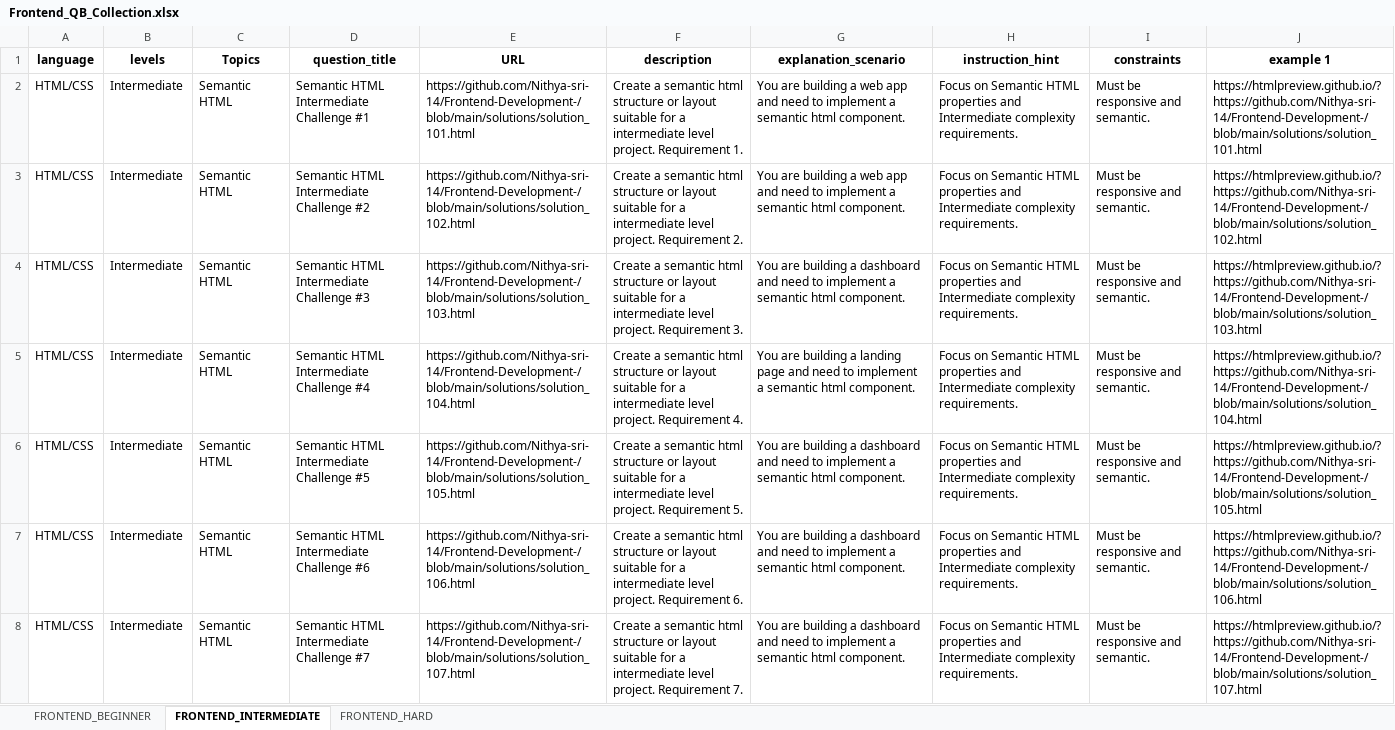
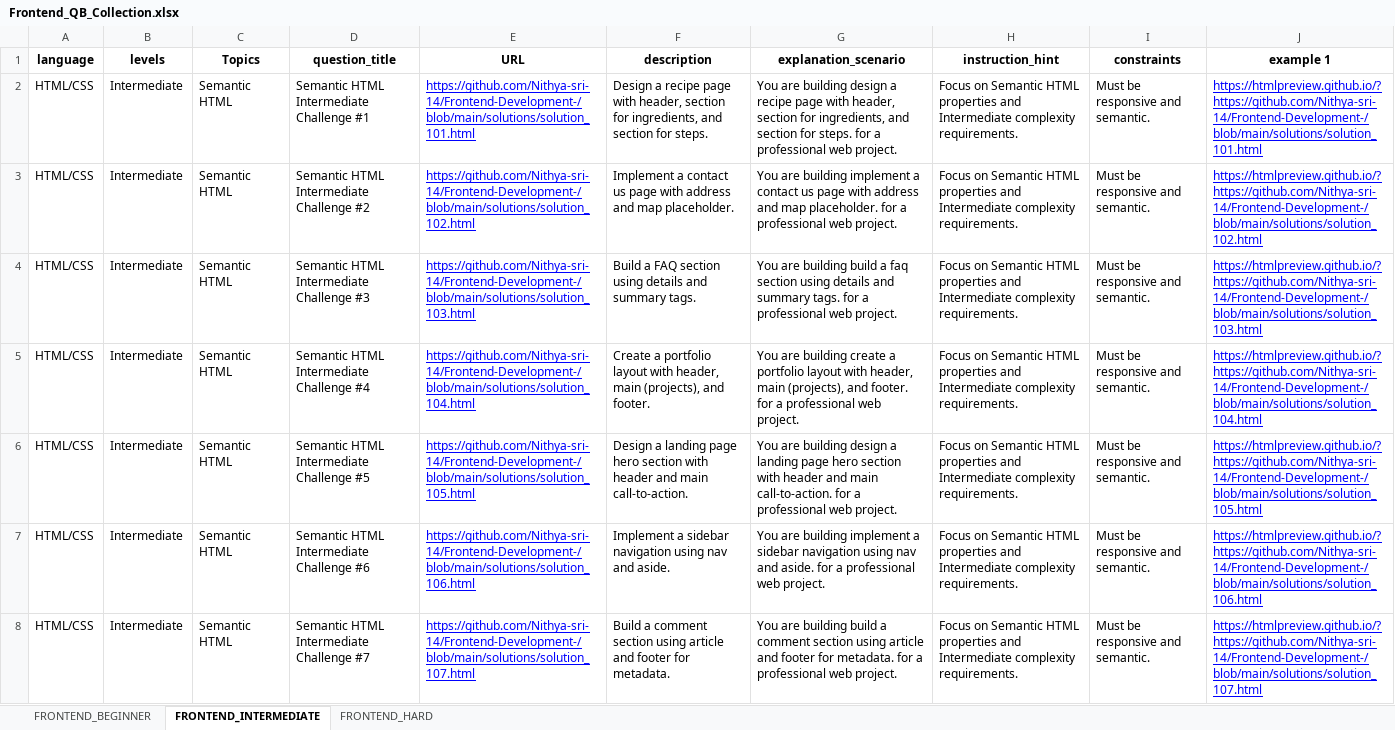
Before and after one commit to Nithya-sri-14/Frontend-Development-, an Excel workbook: Frontend_QB_Collection.xlsx, sheet FRONTEND_INTERMEDIATE, drawn as a sheet; only a part is shown; values as stored, in another font and other column widths than the file's, no borders; the diff covers the shown part only; the diff names each change by its address in the sheet, - before the commit and + after, or states it on an @@ line.

```diff
--- a/Frontend_QB_Collection.xlsx (sheet FRONTEND_INTERMEDIATE)
+++ b/Frontend_QB_Collection.xlsx (sheet FRONTEND_INTERMEDIATE)
@@ E2:E8 underline: off → on, text colour: black → #0000FF @@
-F2 (description): Create a semantic html structure or layout suitable for a intermediate level project. Requirement 1.
+F2 (description): Design a recipe page with header, section for ingredients, and section for steps.
-G2 (explanation_scenario): …are building a web app and need to implement a semantic html component.
+G2 (explanation_scenario): …are building design a recipe page with header, section for ingredients, and section for steps. for a professional web project.
@@ J2:J8 underline: off → on, text colour: black → #0000FF @@
-F3 (description): Create a semantic html structure or layout suitable for a intermediate level project. Requirement 2.
+F3 (description): Implement a contact us page with address and map placeholder.
-G3 (explanation_scenario): …are building a web app and need to implement a semantic html component.
+G3 (explanation_scenario): …are building implement a contact us page with address and map placeholder. for a professional web project.
-F4 (description): Create a semantic html structure or layout suitable for a intermediate level project. Requirement 3.
+F4 (description): Build a FAQ section using details and summary tags.
-G4 (explanation_scenario): …are building a dashboard and need to implement a semantic html component.
+G4 (explanation_scenario): …are building build a faq section using details and summary tags. for a professional web project.
-F5 (description): Create a semantic html structure or layout suitable for a intermediate level project. Requirement 4.
+F5 (description): Create a portfolio layout with header, main (projects), and footer.
-G5 (explanation_scenario): …are building a landing page and need to implement a semantic html component.
+G5 (explanation_scenario): …are building create a portfolio layout with header, main (projects), and footer. for a professional web project.
-F6 (description): Create a semantic html structure or layout suitable for a intermediate level project. Requirement 5.
+F6 (description): Design a landing page hero section with header and main call-to-action.
-G6 (explanation_scenario): …are building a dashboard and need to implement a semantic html component.
+G6 (explanation_scenario): …are building design a landing page hero section with header and main call-to-action. for a professional web project.
-F7 (description): Create a semantic html structure or layout suitable for a intermediate level project. Requirement 6.
+F7 (description): Implement a sidebar navigation using nav and aside.
-G7 (explanation_scenario): …are building a dashboard and need to implement a semantic html component.
+G7 (explanation_scenario): …are building implement a sidebar navigation using nav and aside. for a professional web project.
-F8 (description): Create a semantic html structure or layout suitable for a intermediate level project. Requirement 7.
+F8 (description): Build a comment section using article and footer for metadata.
-G8 (explanation_scenario): …are building a dashboard and need to implement a semantic html component.
+G8 (explanation_scenario): …are building build a comment section using article and footer for metadata. for a professional web project.
```
Also changed, not shown: 186 edited cells and cell formats elsewhere in this sheet, sheet FRONTEND_BEGINNER, sheet FRONTEND_HARD.
